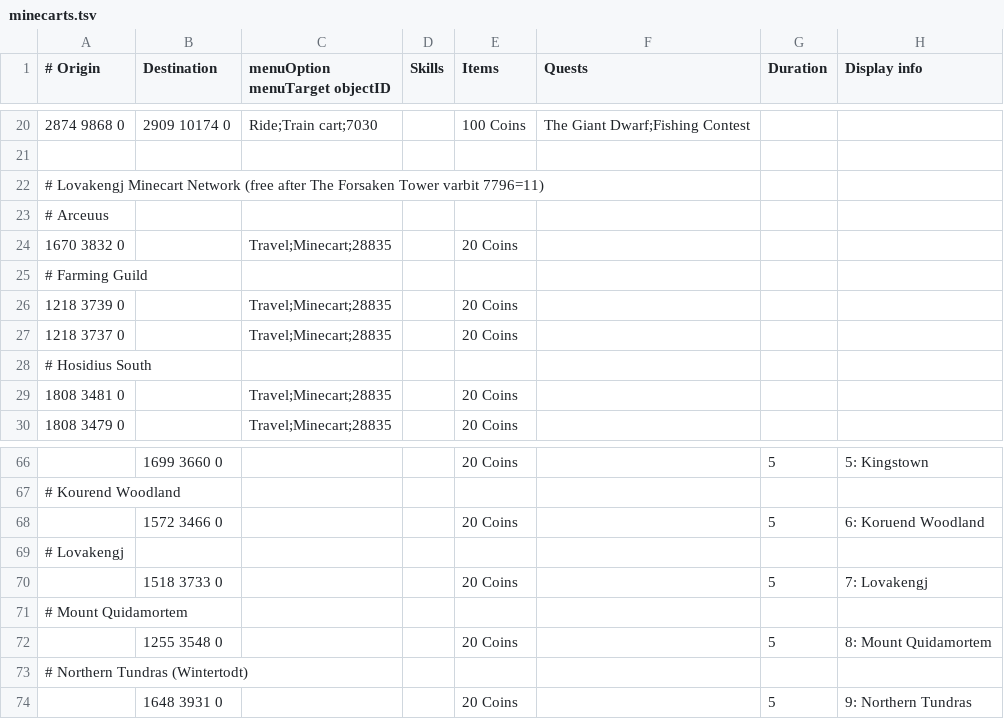
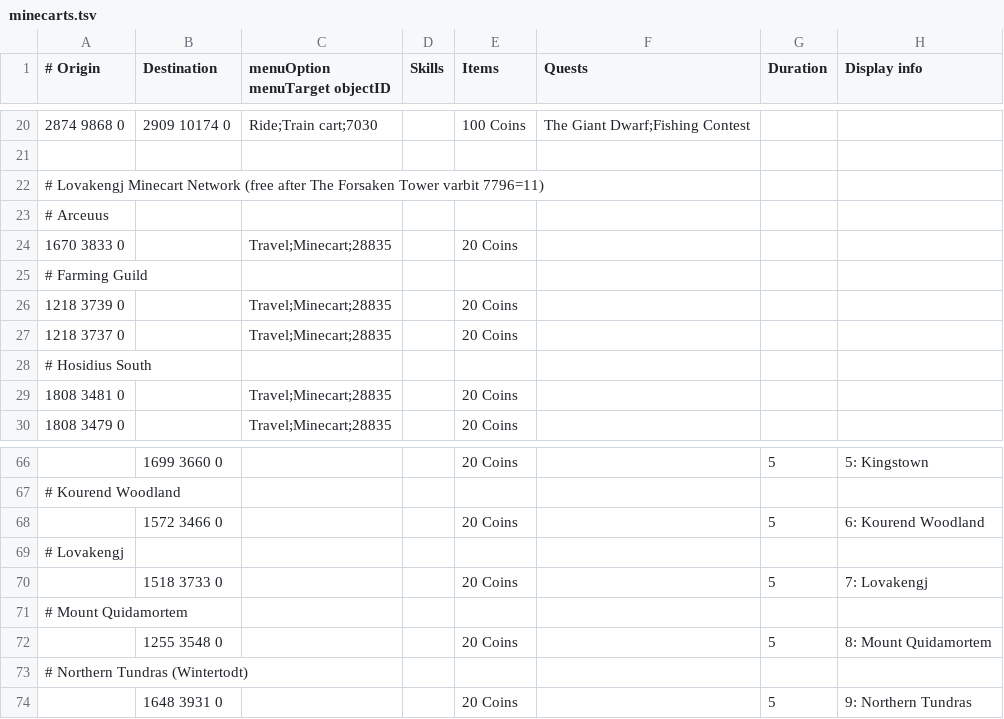
Before and after one commit to NewGenEng/Microbot, a TSV file: runelite-client/src/main/resources/net/runelite/client/plugins/microbot/shortestpath/minecarts.tsv, drawn as a sheet; only a part is shown, gaps mark what is left out.

Commit message:
fix: update worldpoint for Arceuus minecart & display info for Kourend Woodland

```diff
--- a/runelite-client/src/main/resources/net/runelite/client/plugins/microbot/shortestpath/minecarts.tsv
+++ b/runelite-client/src/main/resources/net/runelite/client/plugins/microbot/shortestpath/minecarts.tsv
@@ -23,3 +23,3 @@
 # Arceuus							
-1670 3832 0		Travel;Minecart;28835		20 Coins			
+1670 3833 0		Travel;Minecart;28835		20 Coins			
 # Farming Guild							
@@ -67,3 +67,3 @@
 # Kourend Woodland							
-	1572 3466 0			20 Coins		5	6: Koruend Woodland
+	1572 3466 0			20 Coins		5	6: Kourend Woodland
 # Lovakengj							
```
